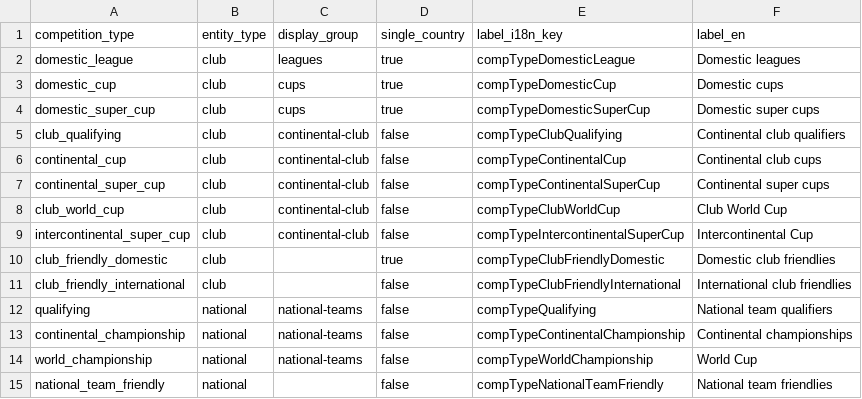
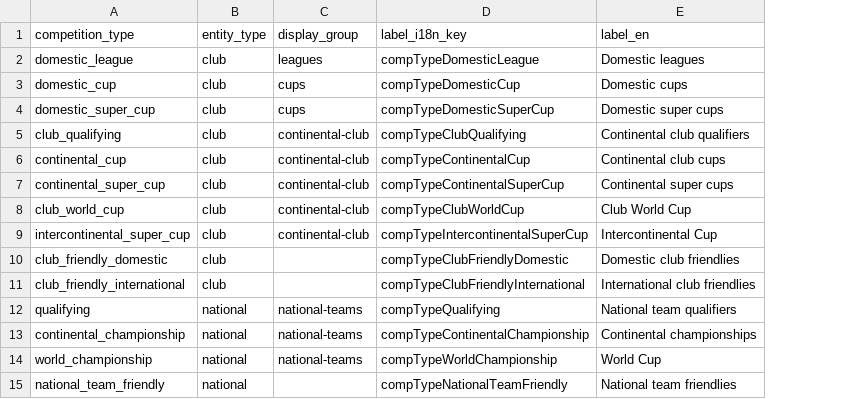
Before and after one commit to ramialfahham/football-data-pipeline, a CSV file: dbt_project/seeds/competition_types.csv, drawn as a sheet; the diff names each change by its address in the sheet, - before the commit and + after, or states it on an @@ line.

Commit message:
feat(#69,#62): FK the four country columns to dim_country, unblock mart_competition_index
#69 step 5: reconcile team/coach/player birth-country against country_name_overrides
(league already had it), turn the league surface's provider 'World' sentinel into NULL
instead of a corrected string, and FK all four columns to dim_country via relationships
tests. Deletes competition_types.single_country, the CPO-rejected flag it replaces.
team_slug (#852) is untouched: the slug ladder anchors on the raw pre-override country
text so a semantic rename can't reshuffle an already-assigned slug.

#62 step 3: unpark mart_competition_index and repoint region_label at
"league_country is not null" instead of the deleted flag - which relationship is
populated is the answer, no branch.

Two review-round findings fixed: the ordering ruling (sort_order obsolete, the approved
sort key, region_rank's values) was cited only via a GitLab issue note with no
escalations.log entry; region_rank shipped with no schema.yml test coverage. Both fixed
and re-reviewed PASS.

```diff
--- a/dbt_project/seeds/competition_types.csv
+++ b/dbt_project/seeds/competition_types.csv
-column D (single_country), rows 2-15: true | true | true | false | false | false | false | false | true | false | false | false | false | false
```
Also changed, not shown: dbt_project/seeds/confederations.csv, 15 other files.
